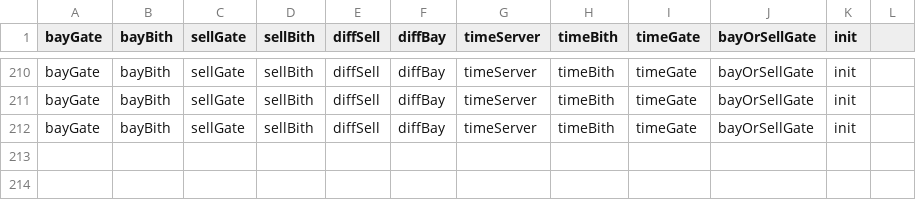
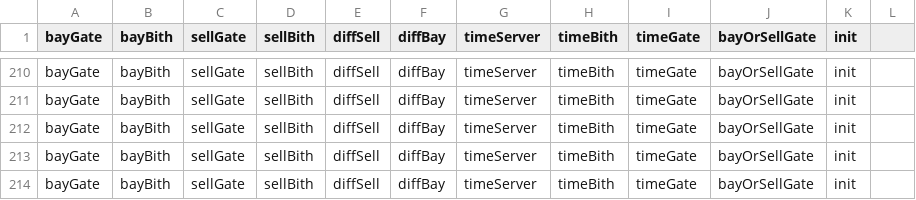
Before and after one commit to illusionoff/criptoarbitr_test, a CSV file: logs/test_profit_1.csv, drawn as a sheet; only a part is shown, gaps mark what is left out.

Commit message:
Gate wsGetGate new version

```diff
--- a/logs/test_profit_1.csv
+++ b/logs/test_profit_1.csv
@@ -212 +212,3 @@ bayGate,bayBith,sellGate,sellBith,diffSell,diffBay,timeServer,timeBith,timeGate,
 bayGate,bayBith,sellGate,sellBith,diffSell,diffBay,timeServer,timeBith,timeGate,bayOrSellGate,init
+bayGate,bayBith,sellGate,sellBith,diffSell,diffBay,timeServer,timeBith,timeGate,bayOrSellGate,init
+bayGate,bayBith,sellGate,sellBith,diffSell,diffBay,timeServer,timeBith,timeGate,bayOrSellGate,init
```
Also changed, not shown: 4 other files.
